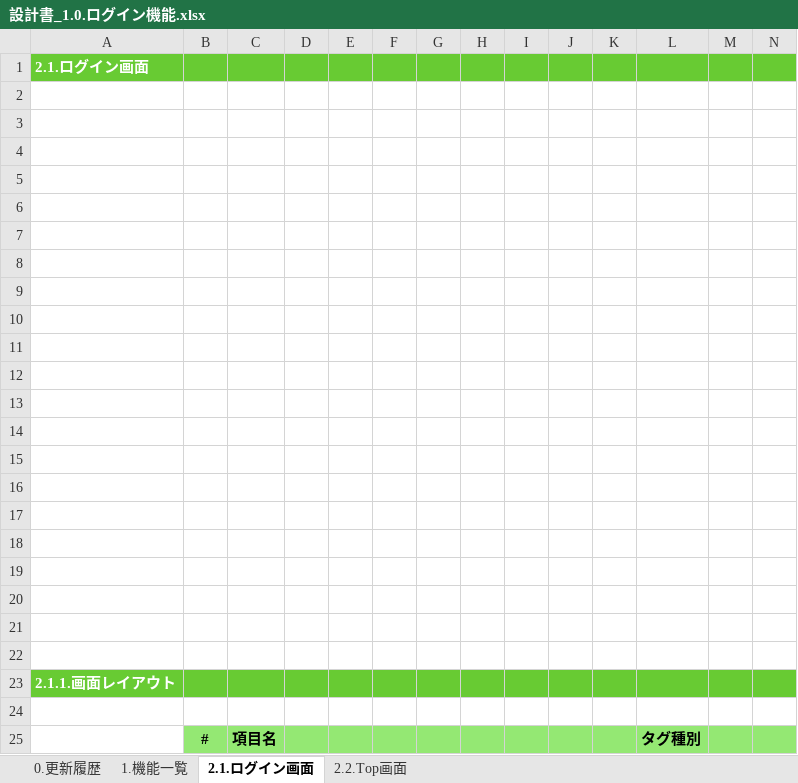
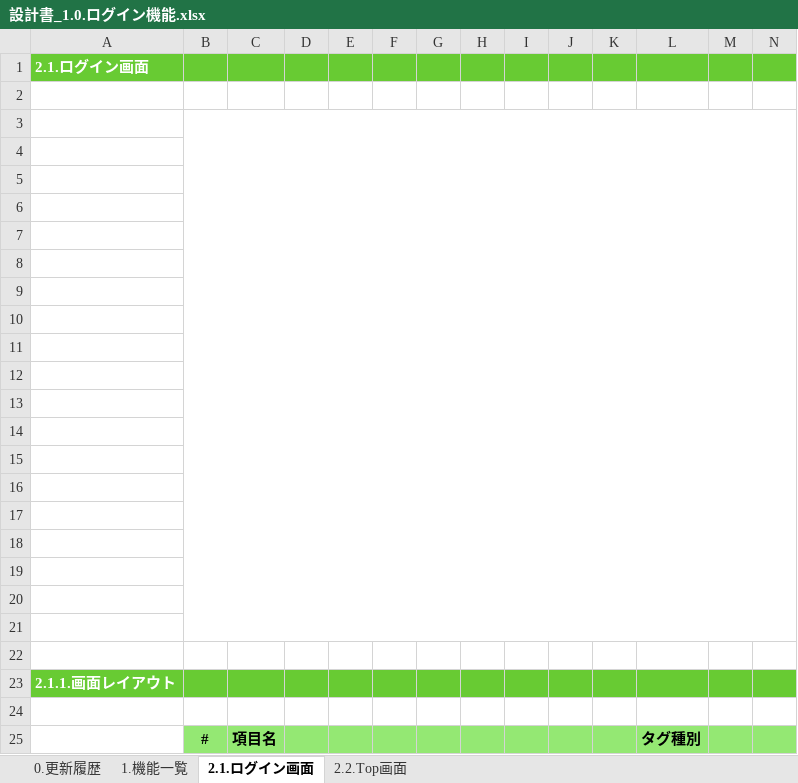
Before and after one commit to kohei-okazaki/work-3g, an Excel workbook: ha-resource/01_design/01_dashboard/設計書_1.0.ログイン機能.xlsx, sheet 2.1.ログイン画面, drawn as a sheet; only a part is shown; values as stored, in another font and other column widths than the file's, no borders; charts and pictures not drawn; the diff names each change by its address in the sheet, - before the commit and + after, or states it on an @@ line.

```diff
--- a/ha-resource/01_design/01_dashboard/設計書_1.0.ログイン機能.xlsx (sheet 2.1.ログイン画面)
+++ b/ha-resource/01_design/01_dashboard/設計書_1.0.ログイン機能.xlsx (sheet 2.1.ログイン画面)
+B3:AD21 merged
```
Also changed, not shown: sheet 2.2.Top画面, sheet 0.更新履歴, formulas that keep their value, charts or pictures, ha-resource/01_design/01_dashboard/設計書_1.1.健康情報登録機能.xlsx.
